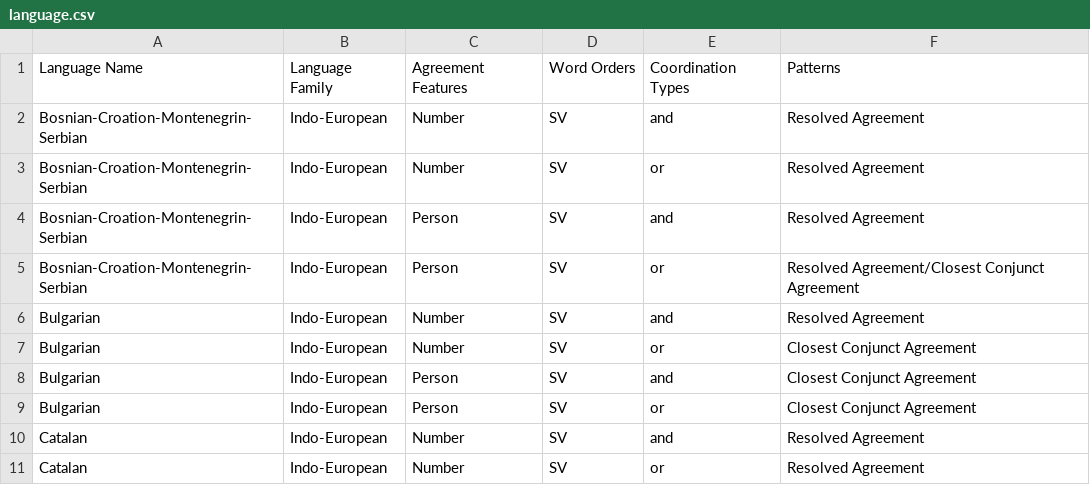
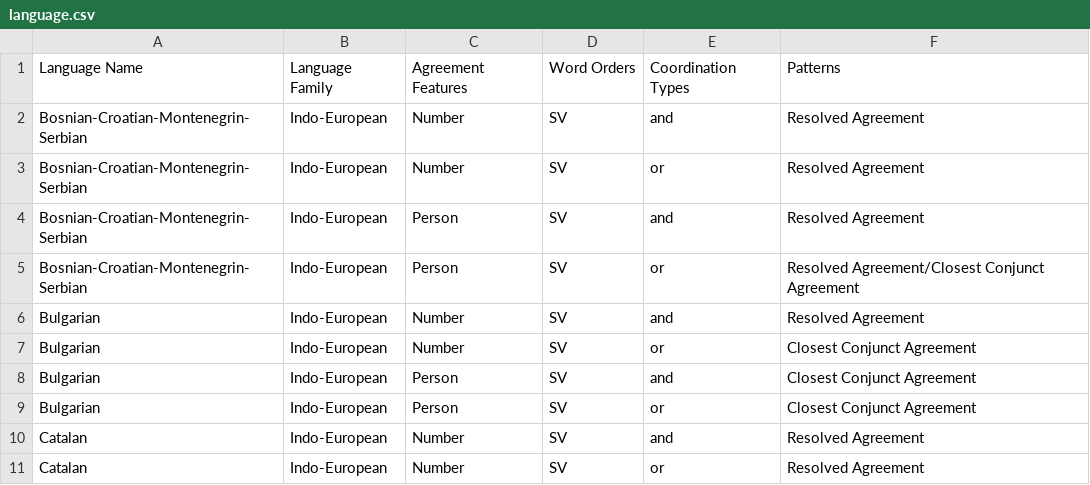
Before and after one commit to pwsmith/frankfurtmultivaluation, a CSV file: language.csv, drawn as a sheet; only a part is shown.

Commit message:
Update language.csv

```diff
--- a/language.csv
+++ b/language.csv
@@ -1,6 +1,6 @@
 Language Name,Language Family,Agreement Features,Word Orders,Coordination Types,Patterns
-Bosnian-Croation-Montenegrin-Serbian,Indo-European,Number,SV,and,Resolved Agreement
-Bosnian-Croation-Montenegrin-Serbian,Indo-European,Number,SV,or,Resolved Agreement
-Bosnian-Croation-Montenegrin-Serbian,Indo-European,Person,SV,and,Resolved Agreement
-Bosnian-Croation-Montenegrin-Serbian,Indo-European,Person,SV,or,Resolved Agreement/Closest Conjunct Agreement
+Bosnian-Croatian-Montenegrin-Serbian,Indo-European,Number,SV,and,Resolved Agreement
+Bosnian-Croatian-Montenegrin-Serbian,Indo-European,Number,SV,or,Resolved Agreement
+Bosnian-Croatian-Montenegrin-Serbian,Indo-European,Person,SV,and,Resolved Agreement
+Bosnian-Croatian-Montenegrin-Serbian,Indo-European,Person,SV,or,Resolved Agreement/Closest Conjunct Agreement
 Bulgarian,Indo-European,Number,SV,and,Resolved Agreement
```
